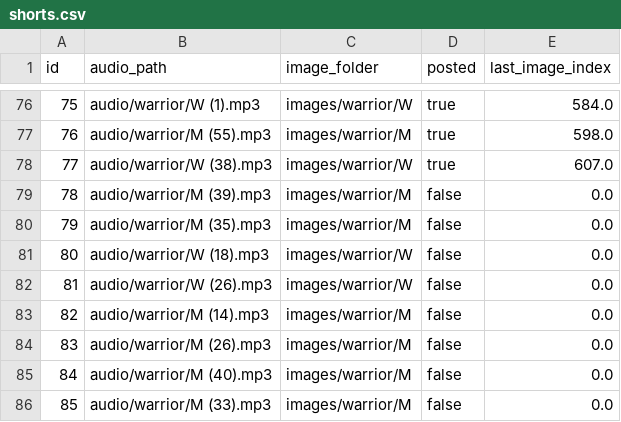
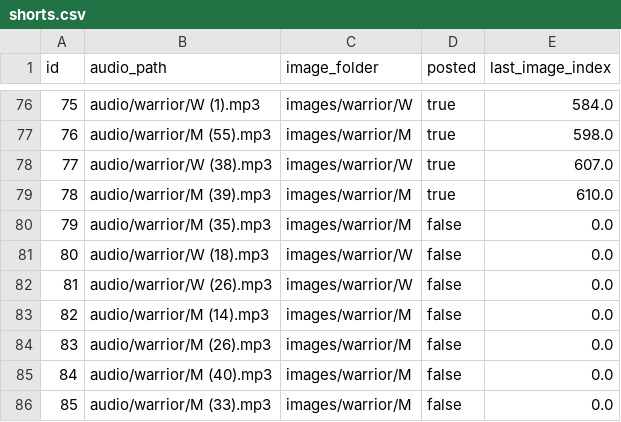
Before and after one commit to ansarisamaddev-byte/Automate-Video-Generator, a CSV file: shorts.csv, drawn as a sheet; only a part is shown, gaps mark what is left out.

```diff
--- a/shorts.csv
+++ b/shorts.csv
@@ -78,3 +78,3 @@ id,audio_path,image_folder,posted,last_image_index
 77,audio/warrior/W (38).mp3,images/warrior/W,true,607.0
-78,audio/warrior/M (39).mp3,images/warrior/M,false,0.0
+78,audio/warrior/M (39).mp3,images/warrior/M,true,610.0
 79,audio/warrior/M (35).mp3,images/warrior/M,false,0.0
```
